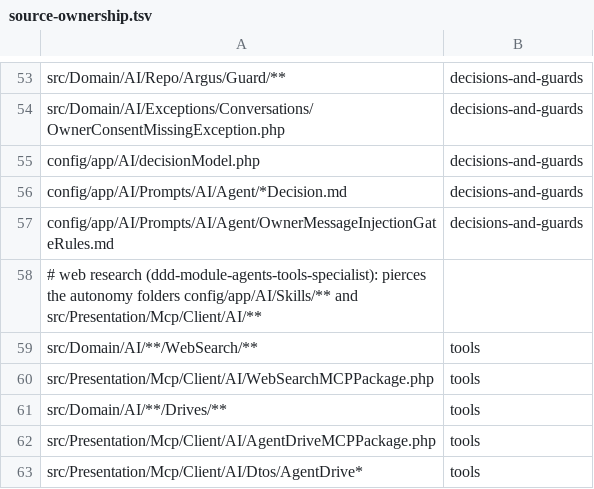
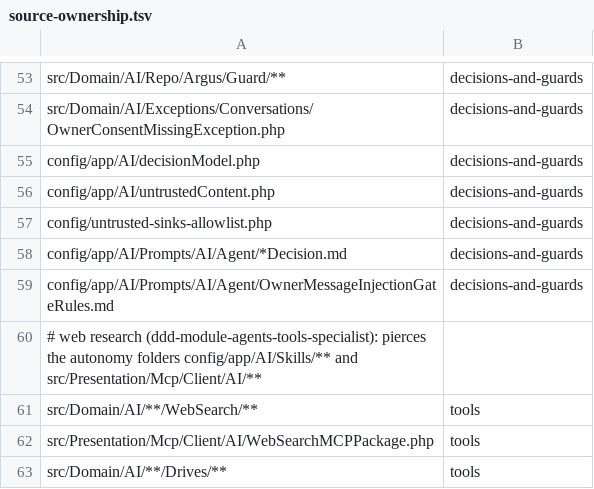
Before and after one commit to adriankott/ddd-agents, a TSV file: .claude/skills/ddd-module-agents-specialist/references/source-ownership.tsv, drawn as a sheet; only a part is shown, gaps mark what is left out; the shorter side is filled out with more unchanged rows.

```diff
--- a/.claude/skills/ddd-module-agents-specialist/references/source-ownership.tsv
+++ b/.claude/skills/ddd-module-agents-specialist/references/source-ownership.tsv
@@ -55,2 +55,4 @@ src/Domain/AI/Exceptions/Conversations/OwnerConsentMissingException.php	decision
 config/app/AI/decisionModel.php	decisions-and-guards
+config/app/AI/untrustedContent.php	decisions-and-guards
+config/untrusted-sinks-allowlist.php	decisions-and-guards
 config/app/AI/Prompts/AI/Agent/*Decision.md	decisions-and-guards
```
Also changed, not shown: 39 other files.
